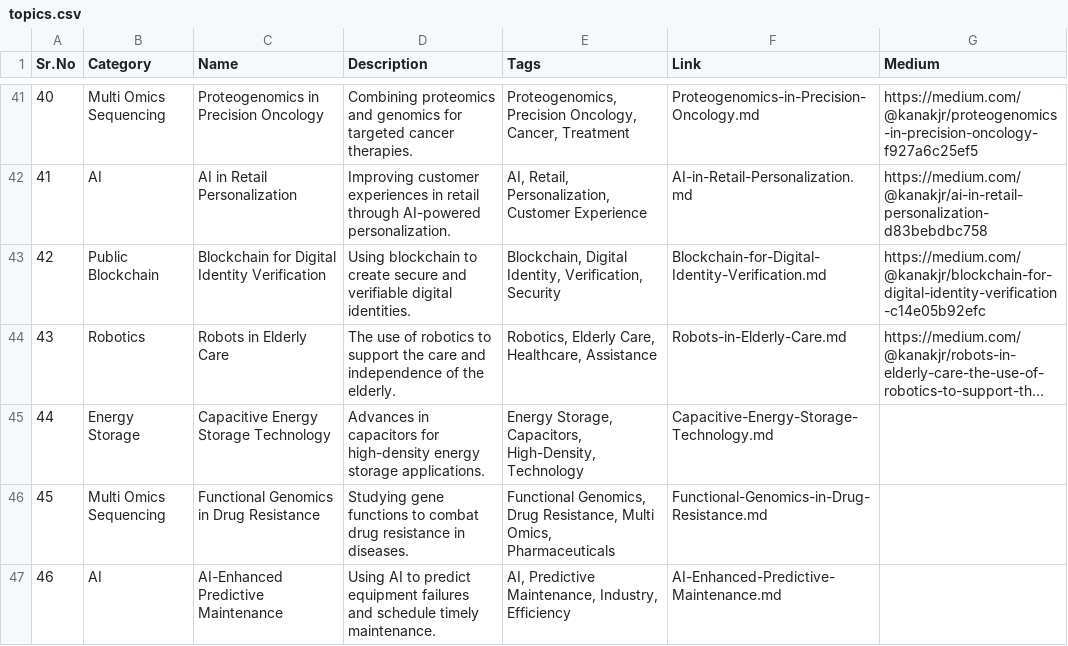
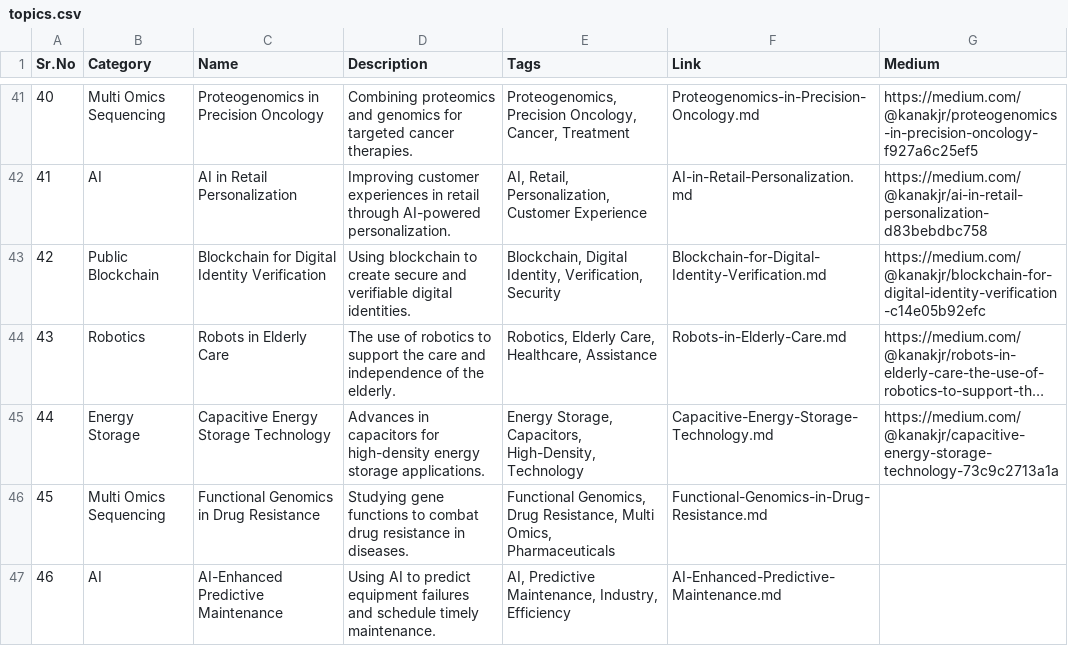
Before and after one commit to Kanakjr/100-days-of-AI-Writing, a CSV file: topics.csv, drawn as a sheet; only a part is shown, gaps mark what is left out; long unchanged cells end in …; the diff names each change by its address in the sheet, - before the commit and + after, or states it on an @@ line.

Commit message:
Added Capacitive Energy Storage Technology article

```diff
--- a/topics.csv
+++ b/topics.csv
-G45 (Medium): (empty)
+G45 (Medium): https://medium.com/@kanakjr/capacitive-energy-storage-technology-73c9c2713a1a
```
Also changed, not shown: 1 other file.
